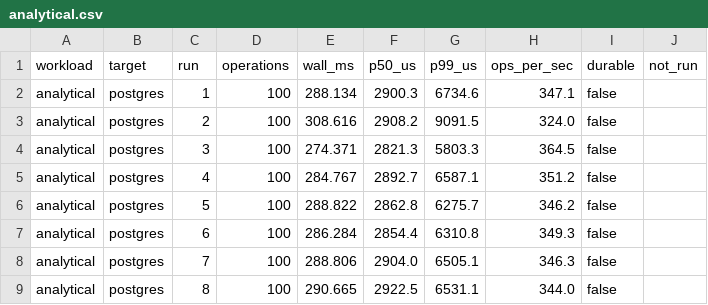
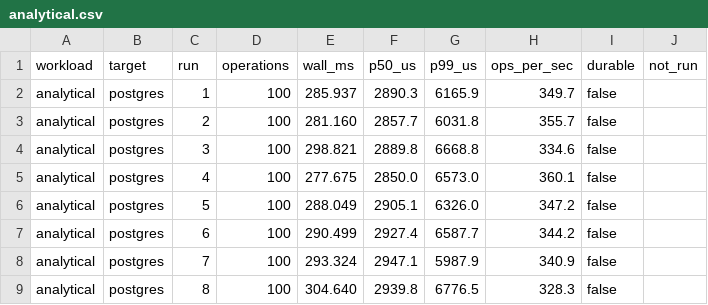
Before and after one commit to shbiebs/niles, a CSV file: results/E16-wallclock/analytical.csv, drawn as a sheet; only a part is shown; the diff covers the shown part only.

```diff
--- a/results/E16-wallclock/analytical.csv
+++ b/results/E16-wallclock/analytical.csv
@@ -1,9 +1,9 @@
 workload,target,run,operations,wall_ms,p50_us,p99_us,ops_per_sec,durable,not_run
-analytical,postgres,1,100,288.134,2900.3,6734.6,347.1,false,
-analytical,postgres,2,100,308.616,2908.2,9091.5,324.0,false,
-analytical,postgres,3,100,274.371,2821.3,5803.3,364.5,false,
-analytical,postgres,4,100,284.767,2892.7,6587.1,351.2,false,
-analytical,postgres,5,100,288.822,2862.8,6275.7,346.2,false,
-analytical,postgres,6,100,286.284,2854.4,6310.8,349.3,false,
-analytical,postgres,7,100,288.806,2904.0,6505.1,346.3,false,
-analytical,postgres,8,100,290.665,2922.5,6531.1,344.0,false,
+analytical,postgres,1,100,285.937,2890.3,6165.9,349.7,false,
+analytical,postgres,2,100,281.160,2857.7,6031.8,355.7,false,
+analytical,postgres,3,100,298.821,2889.8,6668.8,334.6,false,
+analytical,postgres,4,100,277.675,2850.0,6573.0,360.1,false,
+analytical,postgres,5,100,288.049,2905.1,6326.0,347.2,false,
+analytical,postgres,6,100,290.499,2927.4,6587.7,344.2,false,
+analytical,postgres,7,100,293.324,2947.1,5987.9,340.9,false,
+analytical,postgres,8,100,304.640,2939.8,6776.5,328.3,false,
```
Also changed, not shown: 18 edited cells elsewhere in this file, results/E16-wallclock/durable.csv, results/E16-wallclock/oltp.csv, 15 other files.
